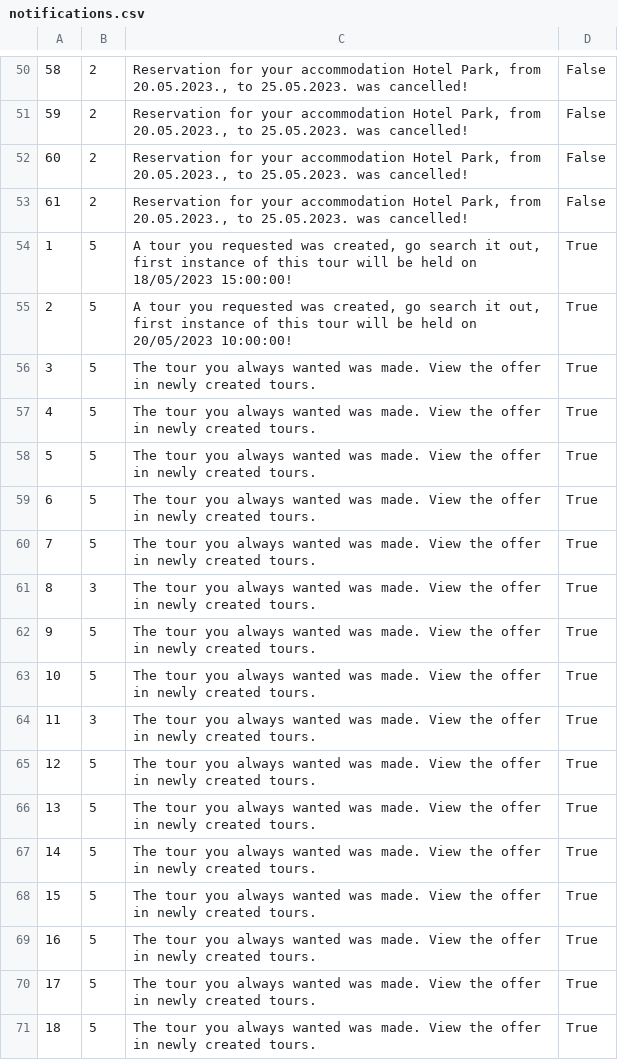
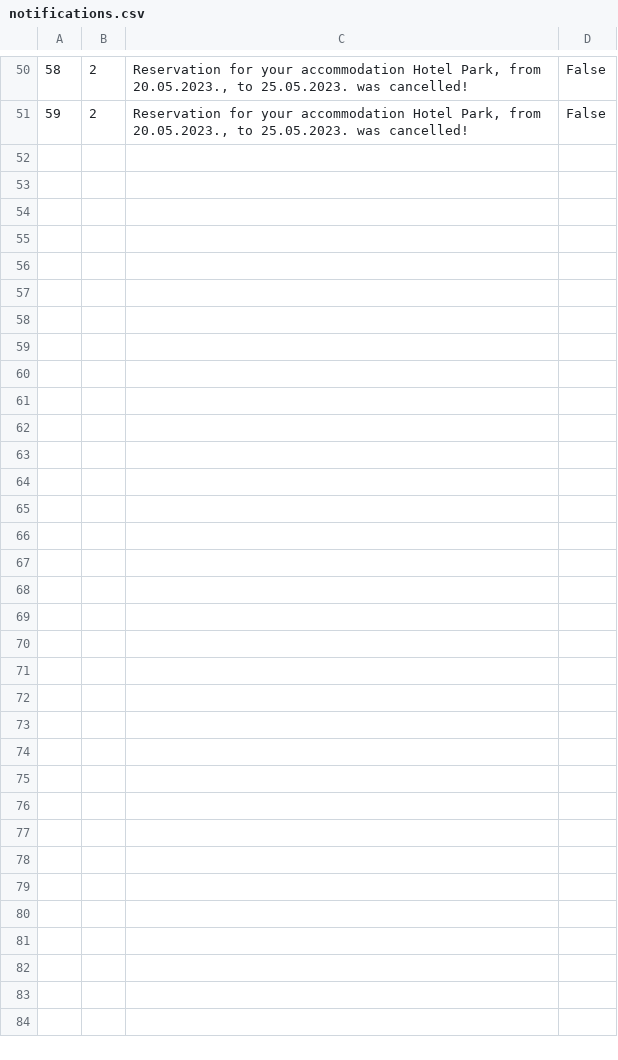
Before and after one commit to kovacevicanja/sims-grupa3-teamA, a CSV file: Resources/Data/notifications.csv, drawn as a sheet; only a part is shown, gaps mark what is left out; the diff covers the shown part only; the diff names each change by its address in the sheet, - before the commit and + after, or states it on an @@ line.

```diff
--- a/Resources/Data/notifications.csv
+++ b/Resources/Data/notifications.csv
-row 52: 60 | 2 | Reservation for your accommodation Hotel Park, from 20.05.2023., to 25.05.2023. was cancelled! | False
-row 53: 61 | 2 | Reservation for your accommodation Hotel Park, from 20.05.2023., to 25.05.2023. was cancelled! | False
-row 54: 1 | 5 | A tour you requested was created, go search it out, first instance of this tour will be held on 18/05/2023 15:00:00! | True
-row 55: 2 | 5 | A tour you requested was created, go search it out, first instance of this tour will be held on 20/05/2023 10:00:00! | True
-row 56: 3 | 5 | The tour you always wanted was made. View the offer in newly created tours. | True
-row 57: 4 | 5 | The tour you always wanted was made. View the offer in newly created tours. | True
-row 58: 5 | 5 | The tour you always wanted was made. View the offer in newly created tours. | True
-row 59: 6 | 5 | The tour you always wanted was made. View the offer in newly created tours. | True
-row 60: 7 | 5 | The tour you always wanted was made. View the offer in newly created tours. | True
-row 61: 8 | 3 | The tour you always wanted was made. View the offer in newly created tours. | True
-row 62: 9 | 5 | The tour you always wanted was made. View the offer in newly created tours. | True
-row 63: 10 | 5 | The tour you always wanted was made. View the offer in newly created tours. | True
-row 64: 11 | 3 | The tour you always wanted was made. View the offer in newly created tours. | True
-row 65: 12 | 5 | The tour you always wanted was made. View the offer in newly created tours. | True
-row 66: 13 | 5 | The tour you always wanted was made. View the offer in newly created tours. | True
-row 67: 14 | 5 | The tour you always wanted was made. View the offer in newly created tours. | True
-row 68: 15 | 5 | The tour you always wanted was made. View the offer in newly created tours. | True
-row 69: 16 | 5 | The tour you always wanted was made. View the offer in newly created tours. | True
-row 70: 17 | 5 | The tour you always wanted was made. View the offer in newly created tours. | True
-row 71: 18 | 5 | The tour you always wanted was made. View the offer in newly created tours. | True
```
Also changed, not shown: 14 removed rows elsewhere in this file, Resources/Data/keyPoints.csv, Resources/Data/tourImages.csv, 23 other files.
